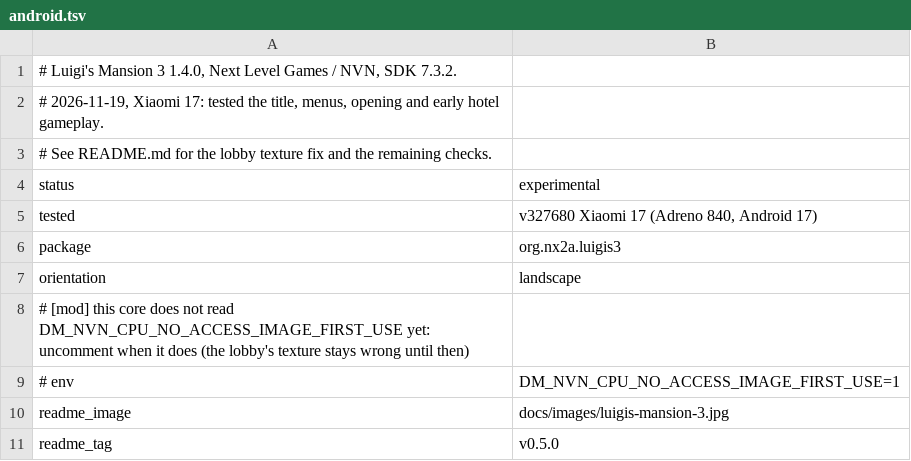
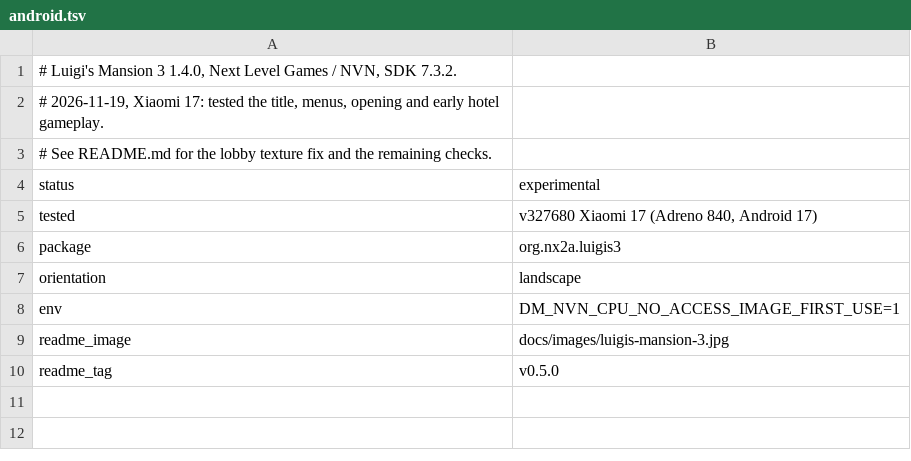
Before and after one commit to hridss/nx2androidX, a TSV file: nxnative/dm/games/0100DCA0064A6000/android.tsv, drawn as a sheet.

```diff
--- a/nxnative/dm/games/0100DCA0064A6000/android.tsv
+++ b/nxnative/dm/games/0100DCA0064A6000/android.tsv
@@ -7,4 +7,3 @@ package	org.nx2a.luigis3
 orientation	landscape
-# [mod] this core does not read DM_NVN_CPU_NO_ACCESS_IMAGE_FIRST_USE yet: uncomment when it does (the lobby's texture stays wrong until then)
-# env	DM_NVN_CPU_NO_ACCESS_IMAGE_FIRST_USE=1
+env	DM_NVN_CPU_NO_ACCESS_IMAGE_FIRST_USE=1
 readme_image	docs/images/luigis-mansion-3.jpg
```
Also changed, not shown: nxnative/dm/settings.tsv, 4 other files.
